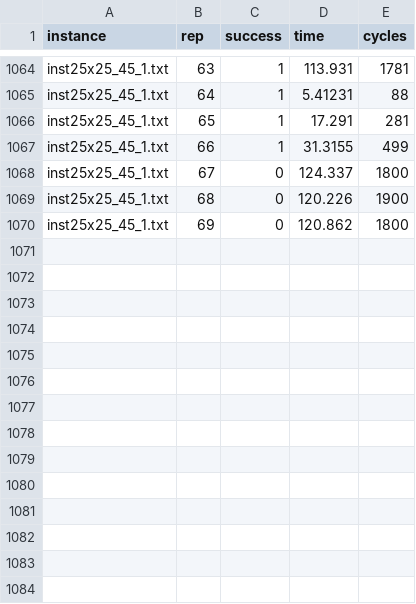
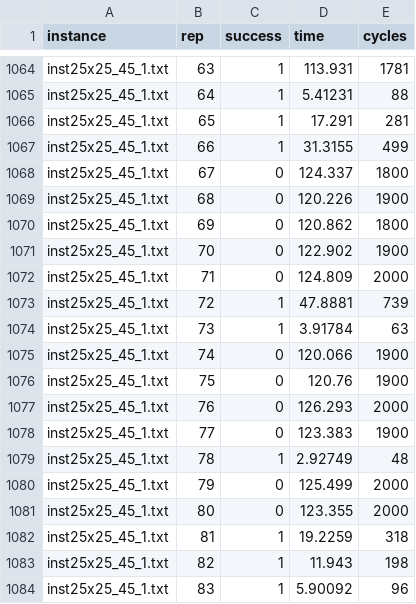
Before and after one commit to Gian44/SudACO, a CSV file: results/ablation/nAnts/11_25x25_progress.csv, drawn as a sheet; only a part is shown, gaps mark what is left out.

```diff
--- a/results/ablation/nAnts/11_25x25_progress.csv
+++ b/results/ablation/nAnts/11_25x25_progress.csv
@@ -1070 +1070,15 @@ inst25x25_45_1.txt,68,0,120.226,1900
 inst25x25_45_1.txt,69,0,120.862,1800
+inst25x25_45_1.txt,70,0,122.902,1900
+inst25x25_45_1.txt,71,0,124.809,2000
+inst25x25_45_1.txt,72,1,47.8881,739
+inst25x25_45_1.txt,73,1,3.91784,63
+inst25x25_45_1.txt,74,0,120.066,1900
+inst25x25_45_1.txt,75,0,120.76,1900
+inst25x25_45_1.txt,76,0,126.293,2000
+inst25x25_45_1.txt,77,0,123.383,1900
+inst25x25_45_1.txt,78,1,2.92749,48
+inst25x25_45_1.txt,79,0,125.499,2000
+inst25x25_45_1.txt,80,0,123.355,2000
+inst25x25_45_1.txt,81,1,19.2259,318
+inst25x25_45_1.txt,82,1,11.943,198
+inst25x25_45_1.txt,83,1,5.90092,96
```
Also changed, not shown: 13 other files.
